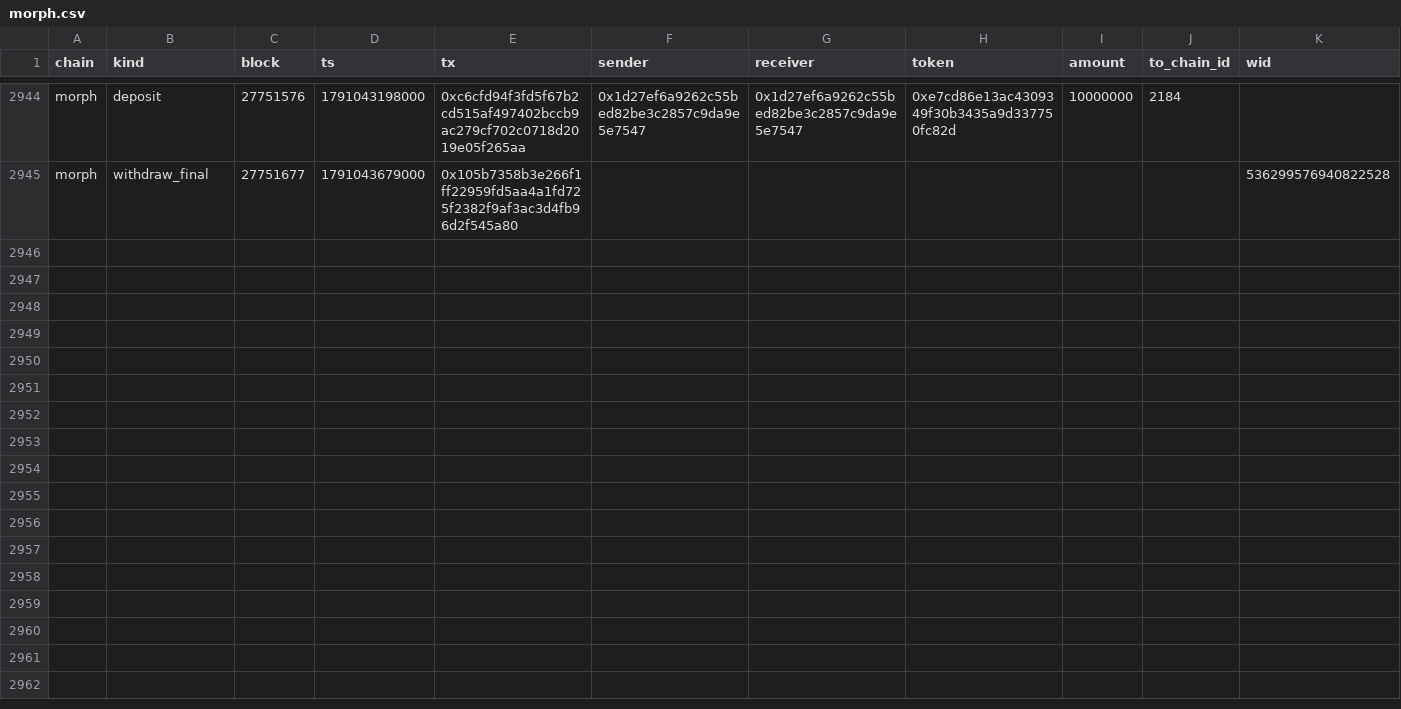
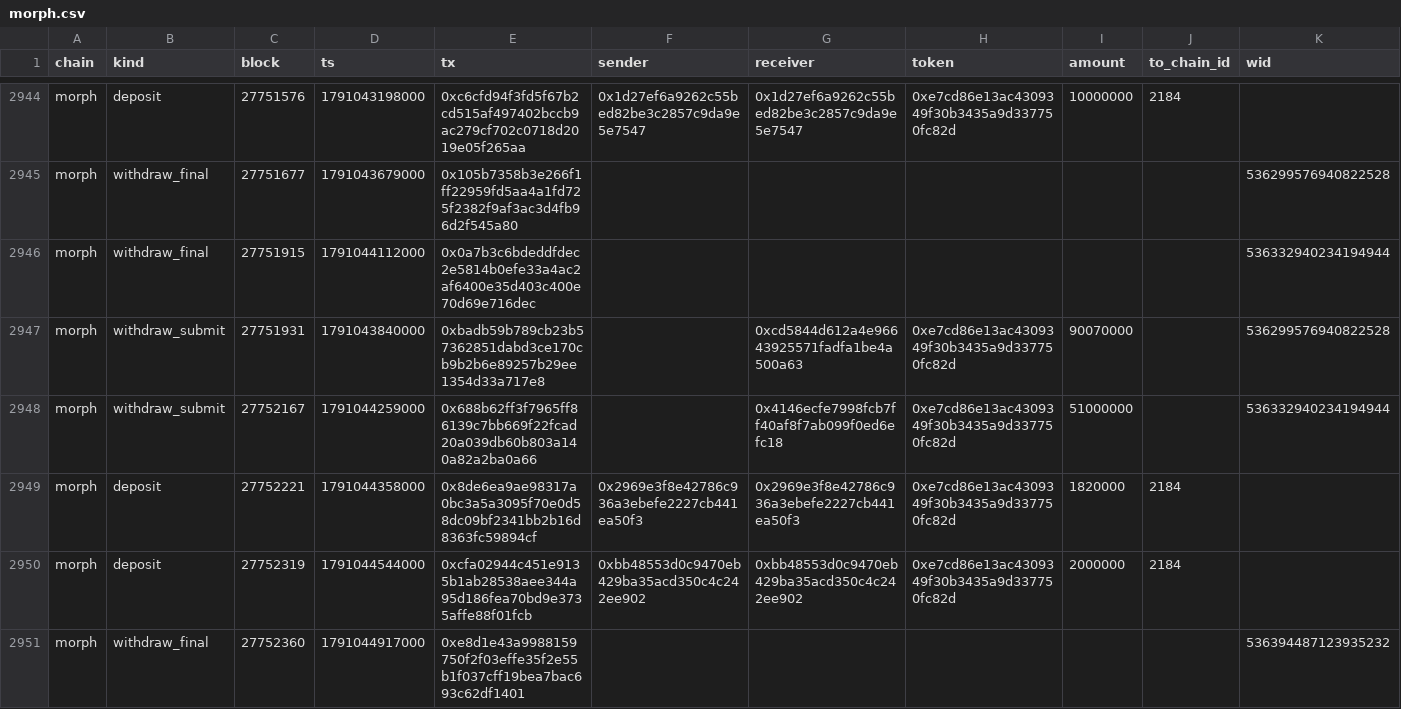
Before and after one commit to eferbarn/PopDex_Minor_Insights, a CSV file: bridge/morph.csv, drawn as a sheet; only a part is shown, gaps mark what is left out; the diff covers the shown part only.

Commit message:
snapshot[bridge] 2026-10-03 1791047271831

```diff
--- a/bridge/morph.csv
+++ b/bridge/morph.csv
@@ -2945 +2945,7 @@ morph,deposit,27751576,1791043198000,0xc6cfd94f3fd5f67b2cd515af497402bccb9ac279c
 morph,withdraw_final,27751677,1791043679000,0x105b7358b3e266f1ff22959fd5aa4a1fd725f2382f9af3ac3d4fb96d2f545a80,,,,,,536299576940822528
+morph,withdraw_final,27751915,1791044112000,0x0a7b3c6bdeddfdec2e5814b0efe33a4ac2af6400e35d403c400e70d69e716dec,,,,,,536332940234194944
+morph,withdraw_submit,27751931,1791043840000,0xbadb59b789cb23b57362851dabd3ce170cb9b2b6e89257b29ee1354d33a717e8,,0xcd5844d612a4e96643925571fadfa1be4a500a63,0xe7cd86e13ac4309349f30b3435a9d337750fc82d,90070000,,536299576940822528
+morph,withdraw_submit,27752167,1791044259000,0x688b62ff3f7965ff86139c7bb669f22fcad20a039db60b803a140a82a2ba0a66,,0x4146ecfe7998fcb7ff40af8f7ab099f0ed6efc18,0xe7cd86e13ac4309349f30b3435a9d337750fc82d,51000000,,536332940234194944
+morph,deposit,27752221,1791044358000,0x8de6ea9ae98317a0bc3a5a3095f70e0d58dc09bf2341bb2b16d8363fc59894cf,0x2969e3f8e42786c936a3ebefe2227cb441ea50f3,0x2969e3f8e42786c936a3ebefe2227cb441ea50f3,0xe7cd86e13ac4309349f30b3435a9d337750fc82d,1820000,2184,
+morph,deposit,27752319,1791044544000,0xcfa02944c451e9135b1ab28538aee344a95d186fea70bd9e3735affe88f01fcb,0xbb48553d0c9470eb429ba35acd350c4c242ee902,0xbb48553d0c9470eb429ba35acd350c4c242ee902,0xe7cd86e13ac4309349f30b3435a9d337750fc82d,2000000,2184,
+morph,withdraw_final,27752360,1791044917000,0xe8d1e43a9988159750f2f03effe35f2e55b1f037cff19bea7bac693c62df1401,,,,,,536394487123935232
```
Also changed, not shown: 6 added rows elsewhere in this file, 3 other files.
